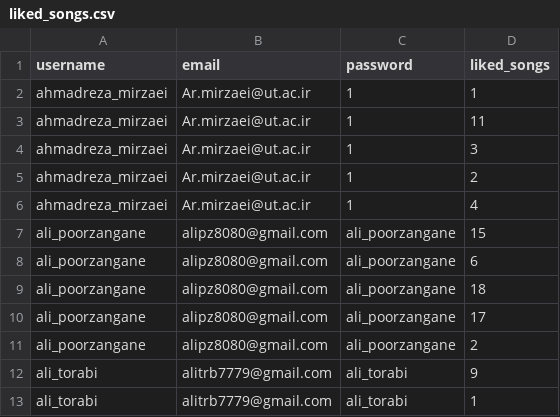
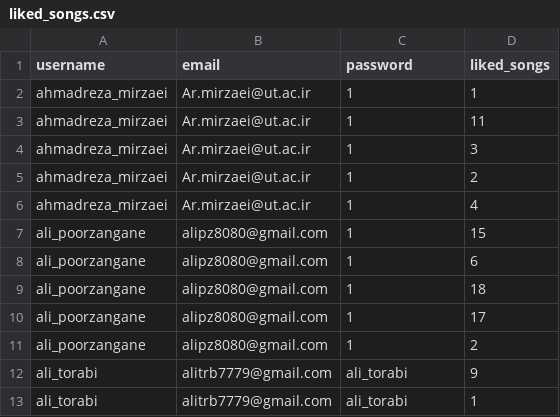
Before and after one commit to daniel-saeedi/AdvancedProgrammingUT, a CSV file: Utunes-Final-Project-Phase3/liked_songs.csv, drawn as a sheet; only a part is shown.

```diff
--- a/Utunes-Final-Project-Phase3/liked_songs.csv
+++ b/Utunes-Final-Project-Phase3/liked_songs.csv
@@ -6,7 +6,7 @@ ahmadreza_mirzaei,Ar.mirzaei@ut.ac.ir,1,2
 ahmadreza_mirzaei,Ar.mirzaei@ut.ac.ir,1,4
-ali_poorzangane,alipz8080@gmail.com,ali_poorzangane,15
-ali_poorzangane,alipz8080@gmail.com,ali_poorzangane,6
-ali_poorzangane,alipz8080@gmail.com,ali_poorzangane,18
-ali_poorzangane,alipz8080@gmail.com,ali_poorzangane,17
-ali_poorzangane,alipz8080@gmail.com,ali_poorzangane,2
+ali_poorzangane,alipz8080@gmail.com,1,15
+ali_poorzangane,alipz8080@gmail.com,1,6
+ali_poorzangane,alipz8080@gmail.com,1,18
+ali_poorzangane,alipz8080@gmail.com,1,17
+ali_poorzangane,alipz8080@gmail.com,1,2
 ali_torabi,alitrb7779@gmail.com,ali_torabi,9
```
Also changed, not shown: 24 other files.
